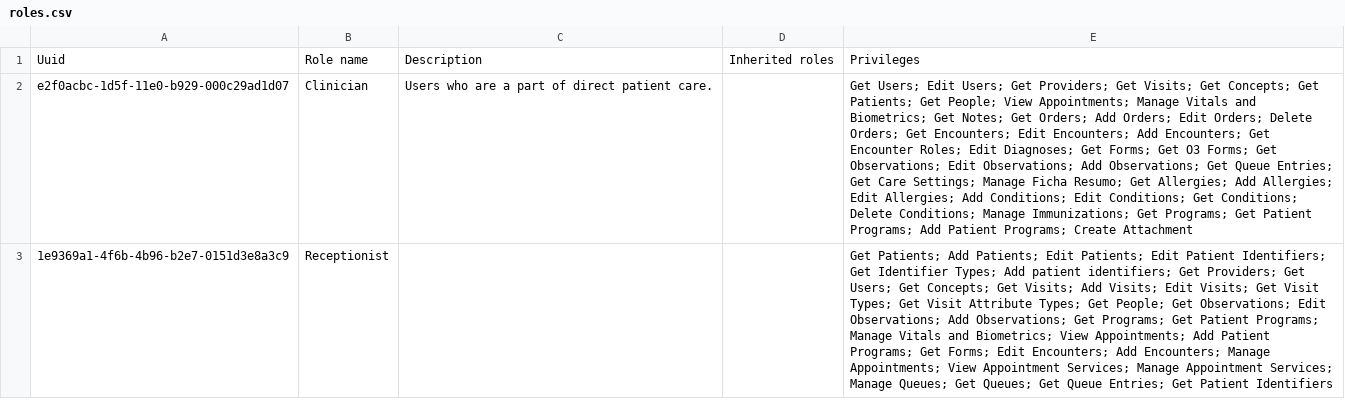
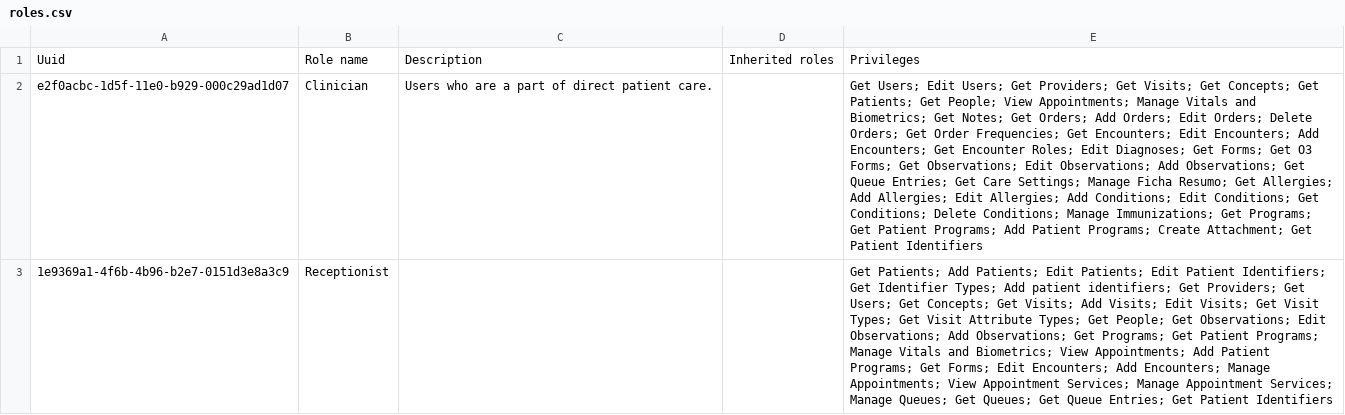
Before and after one commit to csaude/openmrs-distro-sesp, a CSV file: build/backend/configuration/roles/roles.csv, drawn as a sheet; the diff names each change by its address in the sheet, - before the commit and + after, or states it on an @@ line.

Commit message:
OF-118 Harmonizar formulário de prescrição TARV com o iDMED
* Add missig privileges

```diff
--- a/build/backend/configuration/roles/roles.csv
+++ b/build/backend/configuration/roles/roles.csv
-E2: …Orders; Get Encounters; Edit Encounters; Add Encounters; Get Encounter Roles; Edit Diagnoses; Get Forms; Get O3 Forms; Get Observations; Edit Observations; Add Observations; Get Queue Entries; Get Care Settings; Manage Ficha Resumo; Get Allergies; Add Allergies; Edit Allergies; Add Conditions; Edit Conditions; Get Conditions; Delete Conditions; Manage Immunizations; Get Programs; Get Patient Programs; Add Patient Programs; Create Attachment
+E2: …Orders; Get Order Frequencies; Get Encounters; Edit Encounters; Add Encounters; Get Encounter Roles; Edit Diagnoses; Get Forms; Get O3 Forms; Get Observations; Edit Observations; Add Observations; Get Queue Entries; Get Care Settings; Manage Ficha Resumo; Get Allergies; Add Allergies; Edit Allergies; Add Conditions; Edit Conditions; Get Conditions; Delete Conditions; Manage Immunizations; Get Programs; Get Patient Programs; Add Patient Programs; Create Attachment; Get Patient Identifiers
```
